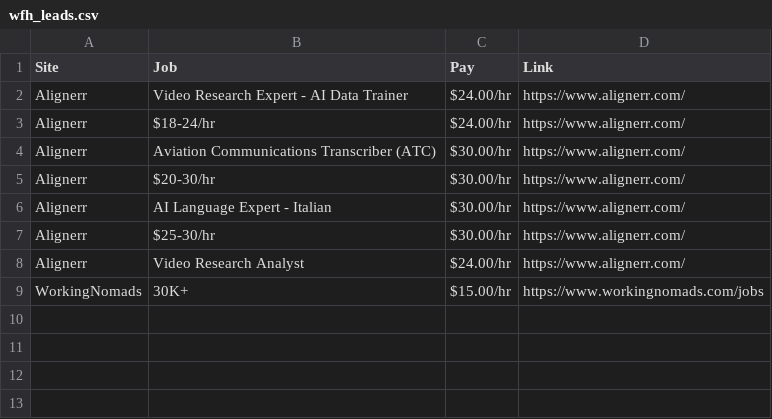
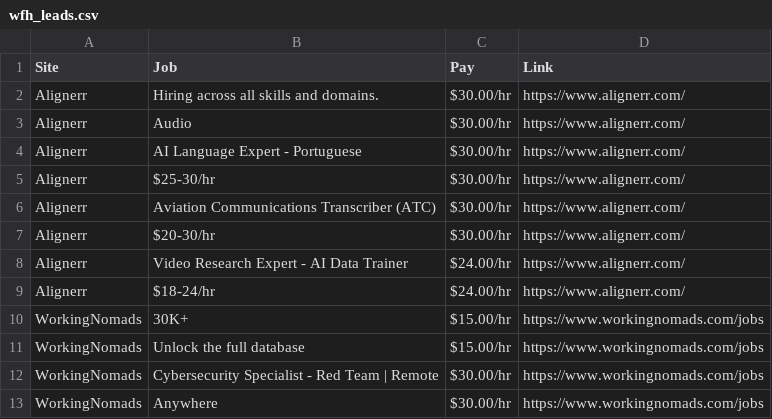
Before and after one commit to lxgit-alt/wfh-job-scraper, a CSV file: wfh_leads.csv, drawn as a sheet.

```diff
--- a/wfh_leads.csv
+++ b/wfh_leads.csv
@@ -1,9 +1,13 @@
 Site,Job,Pay,Link
+Alignerr,Hiring across all skills and domains.,$30.00/hr,https://www.alignerr.com/
+Alignerr,Audio,$30.00/hr,https://www.alignerr.com/
+Alignerr,AI Language Expert - Portuguese,$30.00/hr,https://www.alignerr.com/
+Alignerr,$25-30/hr,$30.00/hr,https://www.alignerr.com/
+Alignerr,Aviation Communications Transcriber (ATC),$30.00/hr,https://www.alignerr.com/
+Alignerr,$20-30/hr,$30.00/hr,https://www.alignerr.com/
 Alignerr,Video Research Expert - AI Data Trainer,$24.00/hr,https://www.alignerr.com/
 Alignerr,$18-24/hr,$24.00/hr,https://www.alignerr.com/
-Alignerr,Aviation Communications Transcriber (ATC),$30.00/hr,https://www.alignerr.com/
-Alignerr,$20-30/hr,$30.00/hr,https://www.alignerr.com/
-Alignerr,AI Language Expert - Italian,$30.00/hr,https://www.alignerr.com/
-Alignerr,$25-30/hr,$30.00/hr,https://www.alignerr.com/
-Alignerr,Video Research Analyst,$24.00/hr,https://www.alignerr.com/
 WorkingNomads,30K+,$15.00/hr,https://www.workingnomads.com/jobs
+WorkingNomads,Unlock the full database,$15.00/hr,https://www.workingnomads.com/jobs
+WorkingNomads,Cybersecurity Specialist - Red Team | Remote,$30.00/hr,https://www.workingnomads.com/jobs
+WorkingNomads,Anywhere,$30.00/hr,https://www.workingnomads.com/jobs
```
Also changed, not shown: 6 other files.
